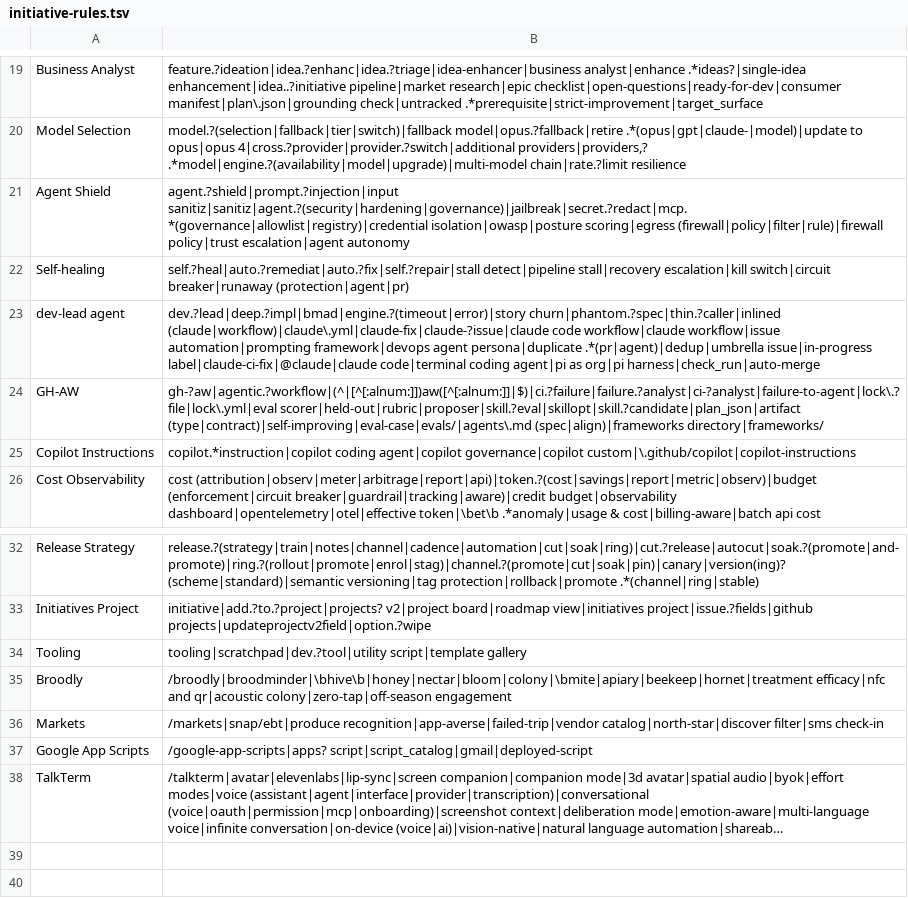
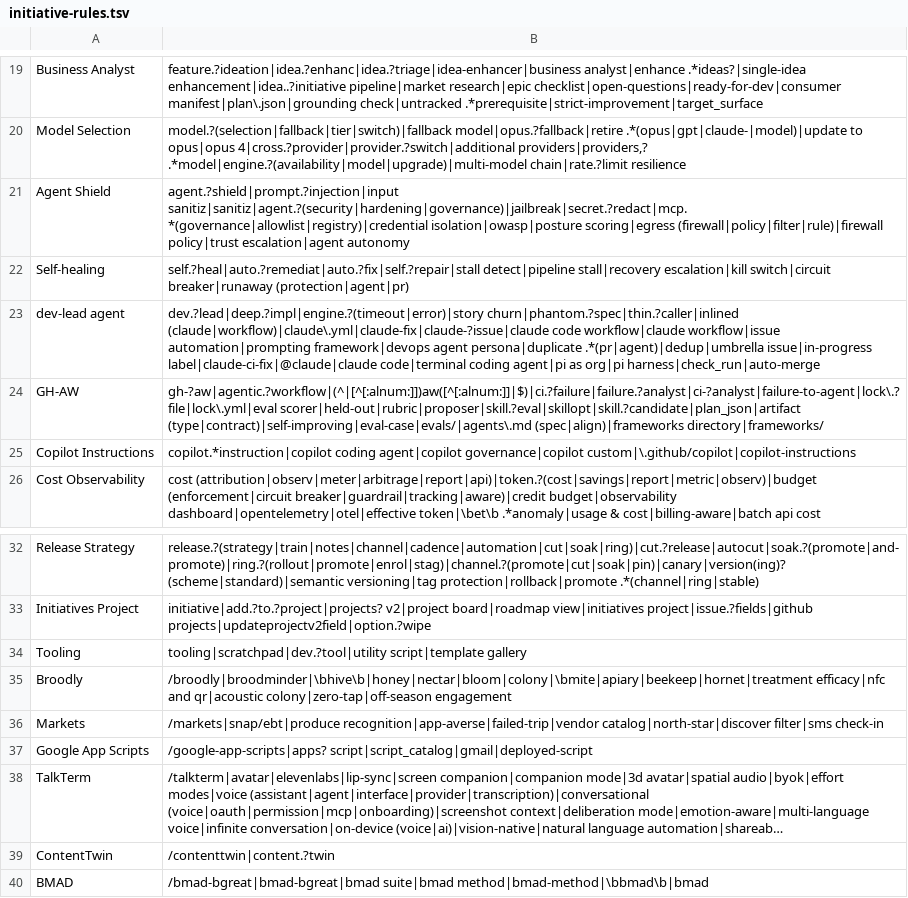
Before and after one commit to petry-projects/.github, a TSV file: .github/scripts/add-to-project/initiative-rules.tsv, drawn as a sheet; only a part is shown, gaps mark what is left out; long unchanged cells end in …; the diff names each change by its address in the sheet, - before the commit and + after, or states it on an @@ line.

Commit message:
tune(add-to-project): add ContentTwin + BMAD initiatives for full org coverage
Scope widened to track ALL org repos' issues. New initiatives:
- ContentTwin (own Theme) — the ContentTwin product repo.
- BMAD (Agentic Framework Theme) — the bmad-bgreat-suite; moved bare 'bmad'
  OFF the dev-lead rule (it matched the repo path) into a repo-scoped BMAD
  rule in the product/last tier, so cross-cutting infra (SonarCloud etc.)
  inside bmad-bgreat-suite still classifies as Org Standards.
- broodminder-export already → Broodly (broodminder token); repo-template
  already → Org Standards (repo.?template) — no change needed.

+5 regression tests (84 green).

```diff
--- a/.github/scripts/add-to-project/initiative-rules.tsv
+++ b/.github/scripts/add-to-project/initiative-rules.tsv
-B23: dev.?lead|deep.?impl|bmad|engine.?(timeout|error)|story churn|phantom.?spec|thin.?caller|inlined (claude|workflow)|claude\.yml|claude-fix|claude-?issue|claude…
+B23: dev.?lead|deep.?impl|engine.?(timeout|error)|story churn|phantom.?spec|thin.?caller|inlined (claude|workflow)|claude\.yml|claude-fix|claude-?issue|claude…
+row 39: ContentTwin | /contenttwin|content.?twin
+row 40: BMAD | /bmad-bgreat|bmad-bgreat|bmad suite|bmad method|bmad-method|\bbmad\b|bmad
```
Also changed, not shown: .github/scripts/add-to-project/initiative-taxonomy.tsv, 1 other file.
